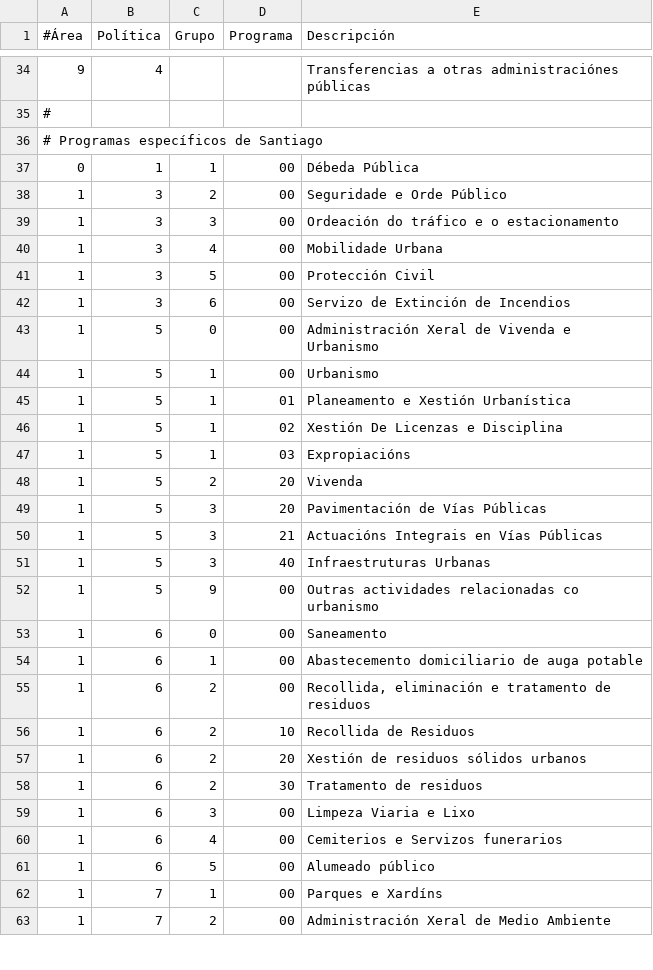
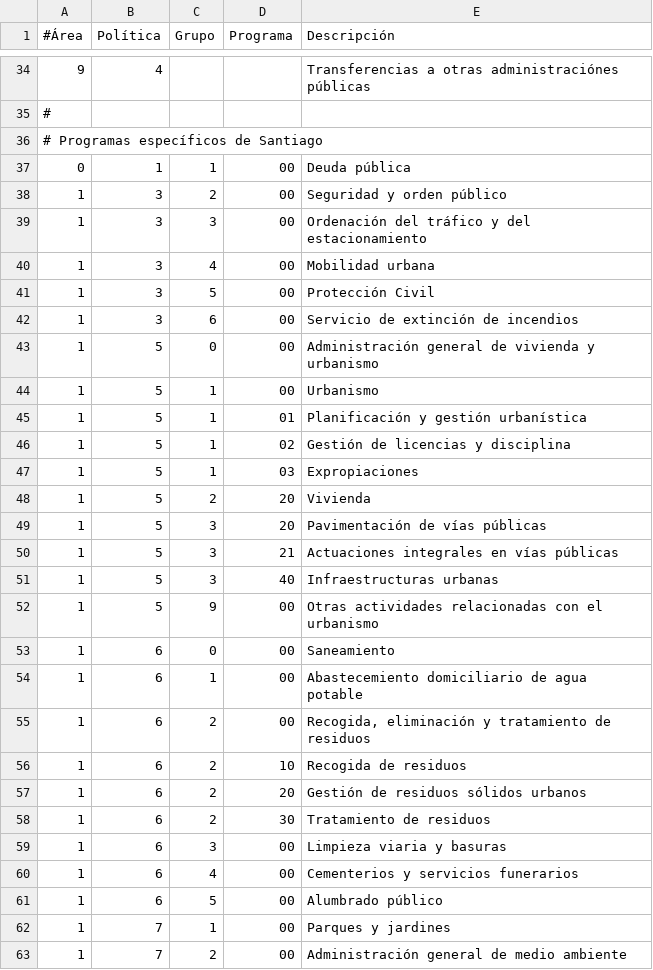
Before and after one commit to civio/presupuesto-santiago, a CSV file: data/es/areas_funcionales.csv, drawn as a sheet; only a part is shown, gaps mark what is left out; the diff covers the shown part only.

```diff
--- a/data/es/areas_funcionales.csv
+++ b/data/es/areas_funcionales.csv
@@ -36,28 +36,28 @@
 # Programas específicos de Santiago
-0,1,1,00,Débeda Pública
-1,3,2,00,Seguridade e Orde Público
-1,3,3,00,Ordeación do tráfico e o estacionamento
-1,3,4,00,Mobilidade Urbana
+0,1,1,00,Deuda pública
+1,3,2,00,Seguridad y orden público
+1,3,3,00,Ordenación del tráfico y del estacionamiento
+1,3,4,00,Mobilidad urbana
 1,3,5,00,Protección Civil
-1,3,6,00,Servizo de Extinción de Incendios
-1,5,0,00,Administración Xeral de Vivenda e Urbanismo
+1,3,6,00,Servicio de extinción de incendios
+1,5,0,00,Administración general de vivienda y urbanismo
 1,5,1,00,Urbanismo
-1,5,1,01,Planeamento e Xestión Urbanística
-1,5,1,02,Xestión De Licenzas e Disciplina
-1,5,1,03,Expropiacións
-1,5,2,20,Vivenda
-1,5,3,20,Pavimentación de Vías Públicas
-1,5,3,21,Actuacións Integrais en Vías Públicas
-1,5,3,40,Infraestruturas Urbanas
-1,5,9,00,Outras actividades relacionadas co urbanismo
-1,6,0,00,Saneamento
-1,6,1,00,Abastecemento domiciliario de auga potable
-1,6,2,00,"Recollida, eliminación e tratamento de residuos"
-1,6,2,10,Recollida de Residuos
-1,6,2,20,Xestión de residuos sólidos urbanos
-1,6,2,30,Tratamento de residuos
-1,6,3,00,Limpeza Viaria e Lixo
-1,6,4,00,Cemiterios e Servizos funerarios
-1,6,5,00,Alumeado público
-1,7,1,00,Parques e Xardíns
-1,7,2,00,Administración Xeral de Medio Ambiente
+1,5,1,01,Planificación y gestión urbanística
+1,5,1,02,Gestión de licencias y disciplina
+1,5,1,03,Expropiaciones
+1,5,2,20,Vivienda
+1,5,3,20,Pavimentación de vías públicas
+1,5,3,21,Actuaciones integrales en vías públicas
+1,5,3,40,Infraestructuras urbanas
+1,5,9,00,Otras actividades relacionadas con el urbanismo
+1,6,0,00,Saneamiento
+1,6,1,00,Abastecemiento domiciliario de agua potable
+1,6,2,00,"Recogida, eliminación y tratamiento de residuos"
+1,6,2,10,Recogida de residuos
+1,6,2,20,Gestión de residuos sólidos urbanos
+1,6,2,30,Tratamiento de residuos
+1,6,3,00,Limpieza viaria y basuras
+1,6,4,00,Cementerios y servicios funerarios
+1,6,5,00,Alumbrado público
+1,7,1,00,Parques y jardines
+1,7,2,00,Administración general de medio ambiente
```
Also changed, not shown: 60 edited cells elsewhere in this file, data/gl/areas_funcionales.csv.
